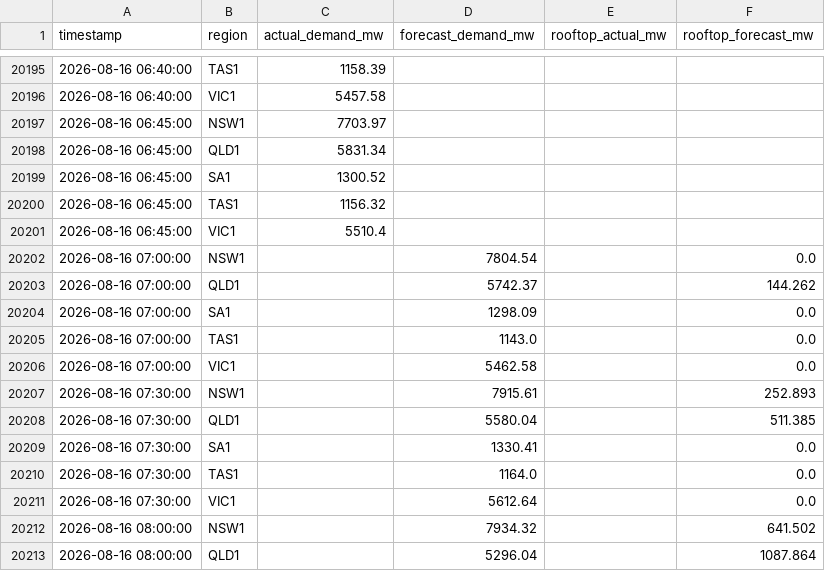
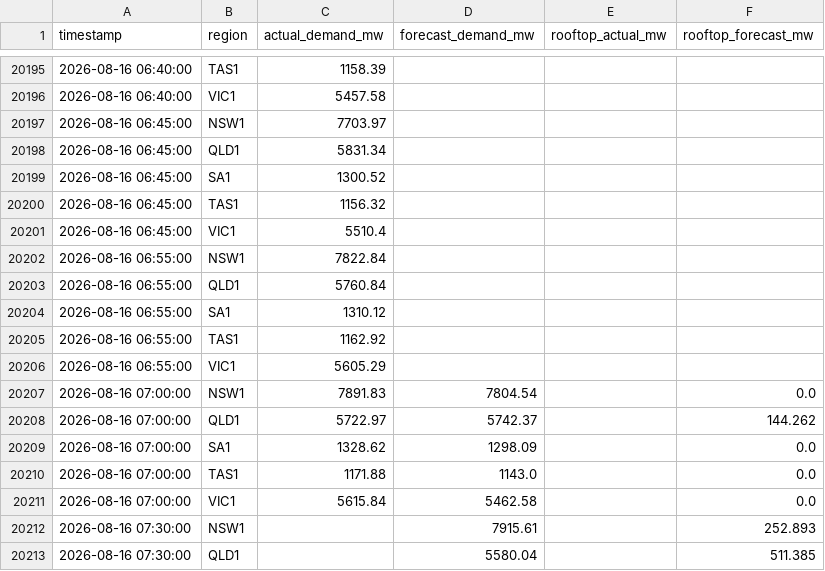
Before and after one commit to brigrlo/Nrg, a CSV file: data/forecast_vs_actual.csv, drawn as a sheet; only a part is shown, gaps mark what is left out; the shorter side is filled out with more unchanged rows.

```diff
--- a/data/forecast_vs_actual.csv
+++ b/data/forecast_vs_actual.csv
@@ -20201,7 +20201,12 @@ timestamp,region,actual_demand_mw,forecast_demand_mw,rooftop_actual_mw,rooftop_f
 2026-08-16 06:45:00,VIC1,5510.4,,,
-2026-08-16 07:00:00,NSW1,,7804.54,,0.0
-2026-08-16 07:00:00,QLD1,,5742.37,,144.262
-2026-08-16 07:00:00,SA1,,1298.09,,0.0
-2026-08-16 07:00:00,TAS1,,1143.0,,0.0
-2026-08-16 07:00:00,VIC1,,5462.58,,0.0
+2026-08-16 06:55:00,NSW1,7822.84,,,
+2026-08-16 06:55:00,QLD1,5760.84,,,
+2026-08-16 06:55:00,SA1,1310.12,,,
+2026-08-16 06:55:00,TAS1,1162.92,,,
+2026-08-16 06:55:00,VIC1,5605.29,,,
+2026-08-16 07:00:00,NSW1,7891.83,7804.54,,0.0
+2026-08-16 07:00:00,QLD1,5722.97,5742.37,,144.262
+2026-08-16 07:00:00,SA1,1328.62,1298.09,,0.0
+2026-08-16 07:00:00,TAS1,1171.88,1143.0,,0.0
+2026-08-16 07:00:00,VIC1,5615.84,5462.58,,0.0
 2026-08-16 07:30:00,NSW1,,7915.61,,252.893
```
